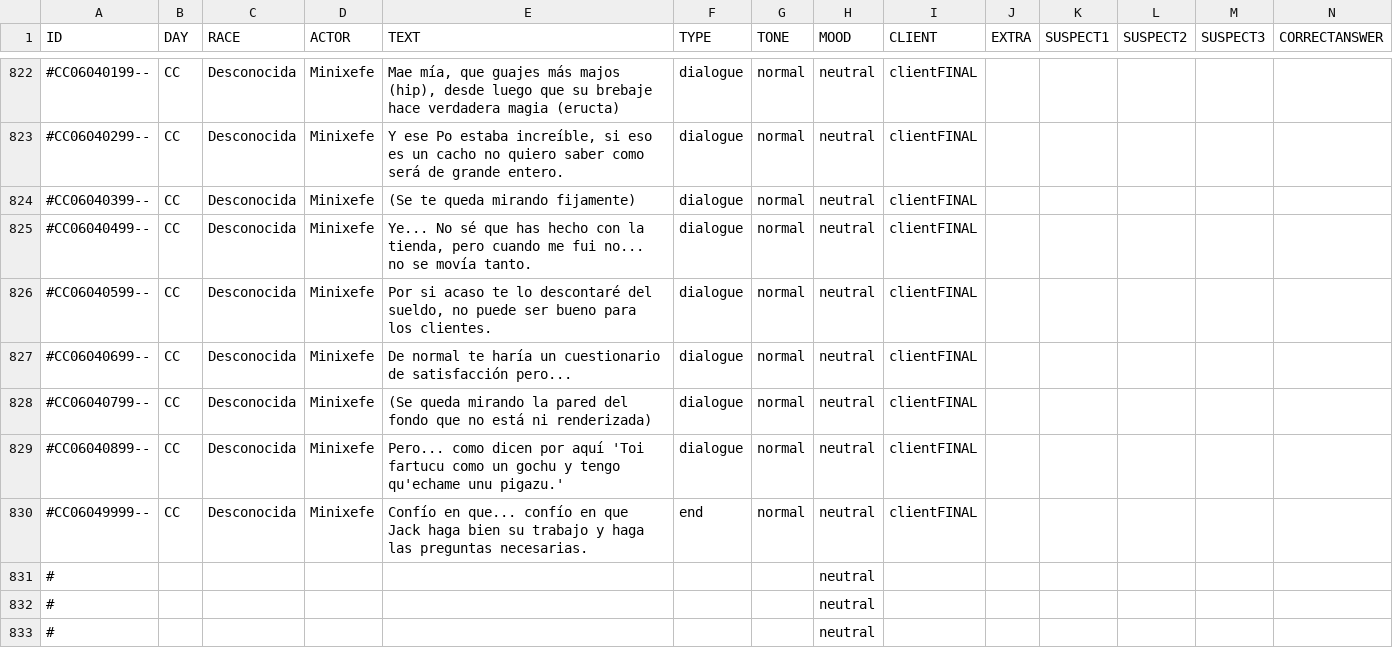
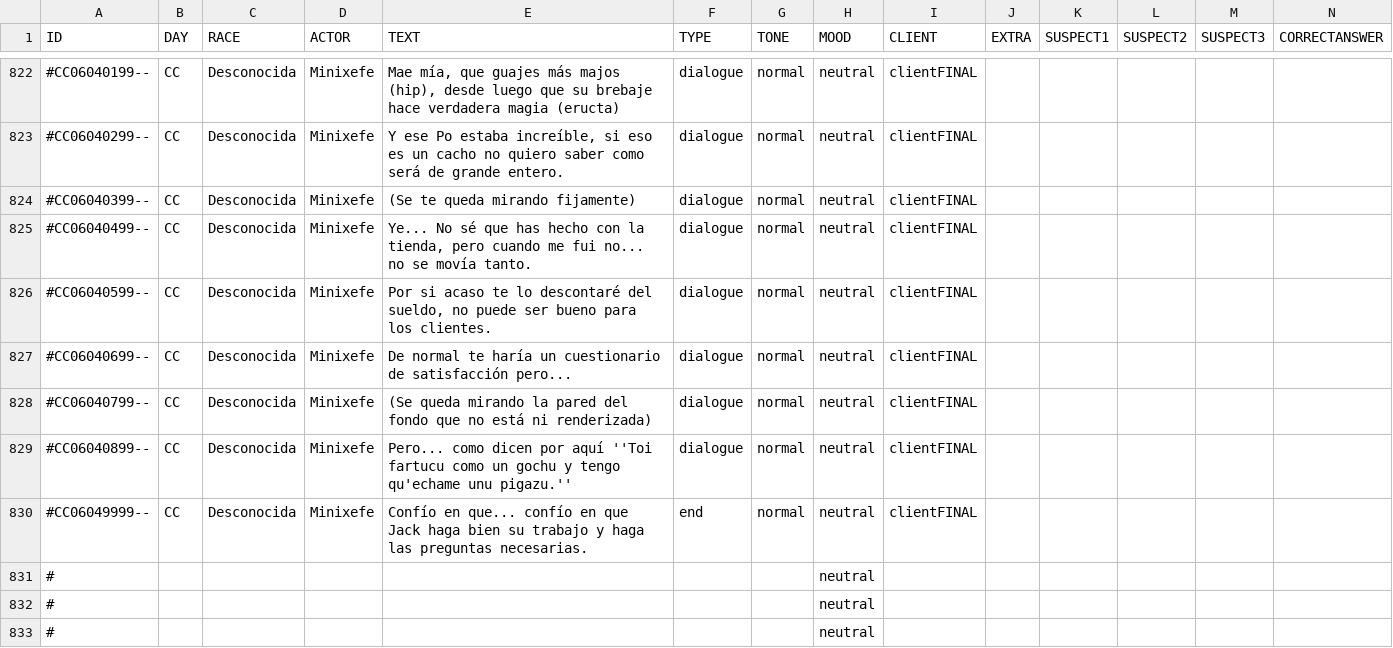
Before and after one commit to MirtharCode/CoinsOnly2024, a CSV file: Assets/Resources/CSV/Dialogues/dialogue_ES.csv, drawn as a sheet; only a part is shown, gaps mark what is left out; the diff covers the shown part only.

```diff
--- a/Assets/Resources/CSV/Dialogues/dialogue_ES.csv
+++ b/Assets/Resources/CSV/Dialogues/dialogue_ES.csv
@@ -829,3 +829,3 @@ ID,DAY,RACE,ACTOR,TEXT,TYPE,TONE,MOOD,CLIENT,EXTRA,SUSPECT1,SUSPECT2,SUSPECT3,CO
 #CC06040799--,CC,Desconocida,Minixefe,(Se queda mirando la pared del fondo que no está ni renderizada),dialogue,normal,neutral,clientFINAL,,,,,
-#CC06040899--,CC,Desconocida,Minixefe,Pero... como dicen por aquí 'Toi fartucu como un gochu y tengo qu'echame unu pigazu.',dialogue,normal,neutral,clientFINAL,,,,,
+#CC06040899--,CC,Desconocida,Minixefe,Pero... como dicen por aquí ''Toi fartucu como un gochu y tengo qu'echame unu pigazu.'',dialogue,normal,neutral,clientFINAL,,,,,
 #CC06049999--,CC,Desconocida,Minixefe,Confío en que... confío en que Jack haga bien su trabajo y haga las preguntas necesarias.,end,normal,neutral,clientFINAL,,,,,
```
Also changed, not shown: 14 edited cells elsewhere in this file, 13 other files.
